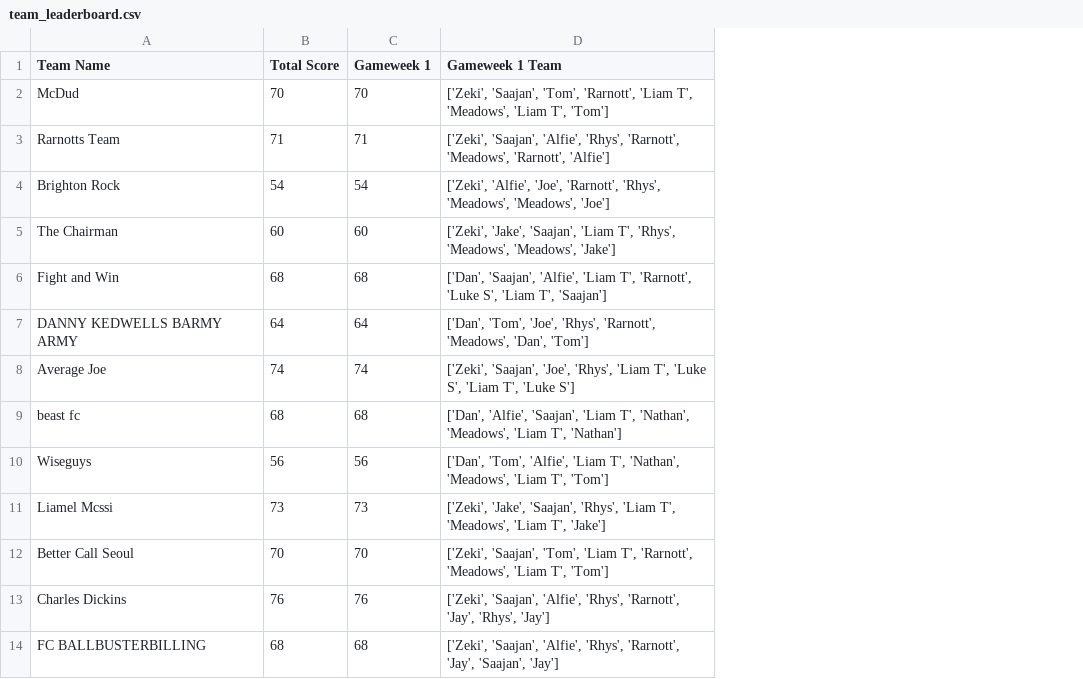
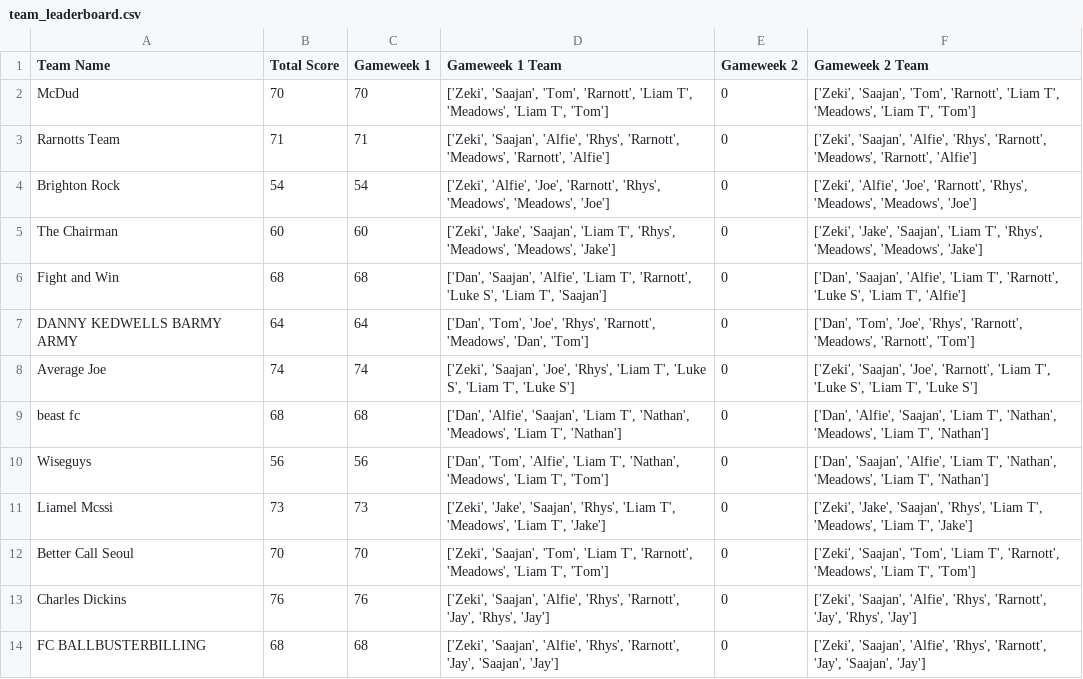
Before and after one commit to liammcswiney/fpl, a CSV file: data/team_leaderboard.csv, drawn as a sheet; the diff names each change by its address in the sheet, - before the commit and + after, or states it on an @@ line.

```diff
--- a/data/team_leaderboard.csv
+++ b/data/team_leaderboard.csv
+column E (Gameweek 2), rows 2-14: all 0
+column F (Gameweek 2 Team), rows 2-14: ['Zeki', 'Saajan', 'Tom', 'Rarnott', 'Liam T', 'Meadows', 'Liam T', 'Tom'] | ['Zeki', 'Saajan', 'Alfie', 'Rhys', 'Rarnott', 'Meadows', 'Rarnott', 'Alfie'] | ['Zeki', 'Alfie', 'Joe', 'Rarnott', 'Rhys', 'Meadows', 'Meadows', 'Joe'] | ['Zeki', 'Jake', 'Saajan', 'Liam T', 'Rhys', 'Meadows', 'Meadows', 'Jake'] | ['Dan', 'Saajan', 'Alfie', 'Liam T', 'Rarnott', 'Luke S', 'Liam T', 'Alfie'] | ['Dan', 'Tom', 'Joe', 'Rhys', 'Rarnott', 'Meadows', 'Rarnott', 'Tom'] | ['Zeki', 'Saajan', 'Joe', 'Rarnott', 'Liam T', 'Luke S', 'Liam T', 'Luke S'] | ['Dan', 'Alfie', 'Saajan', 'Liam T', 'Nathan', 'Meadows', 'Liam T', 'Nathan'] | ['Dan', 'Saajan', 'Alfie', 'Liam T', 'Nathan', 'Meadows', 'Liam T', 'Nathan'] | ['Zeki', 'Jake', 'Saajan', 'Rhys', 'Liam T', 'Meadows', 'Liam T', 'Jake'] | ['Zeki', 'Saajan', 'Tom', 'Liam T', 'Rarnott', 'Meadows', 'Liam T', 'Tom'] | ['Zeki', 'Saajan', 'Alfie', 'Rhys', 'Rarnott', 'Jay', 'Rhys', 'Jay'] | ['Zeki', 'Saajan', 'Alfie', 'Rhys', 'Rarnott', 'Jay', 'Saajan', 'Jay']
```
Also changed, not shown: data/gw_transfers.csv, data/gw_transfers_temp.csv, 25 other files.
